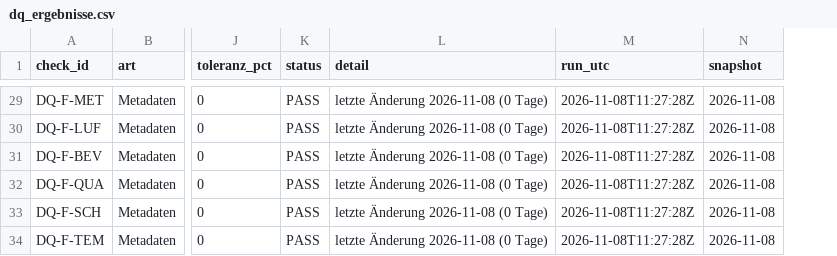
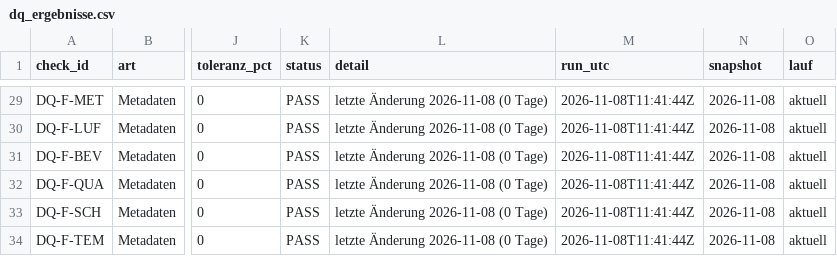
Before and after one commit to ffahrenb/zurich-road-accidents, a CSV file: export/dq/dq_ergebnisse.csv, drawn as a sheet; only a part is shown, gaps mark what is left out; the diff covers the shown part only; the diff names each change by its address in the sheet, - before the commit and + after, or states it on an @@ line.

```diff
--- a/export/dq/dq_ergebnisse.csv
+++ b/export/dq/dq_ergebnisse.csv
+column O (lauf), rows 29-34: all aktuell
-M29:M34 (run_utc): 2026-11-08T11:27:28Z
+M29:M34 (run_utc): 2026-11-08T11:41:44Z
```
Also changed, not shown: 27 edited cells elsewhere in this file, export/dq/dq_verlauf.csv, export/dq/manifest.csv, 5 other files.
